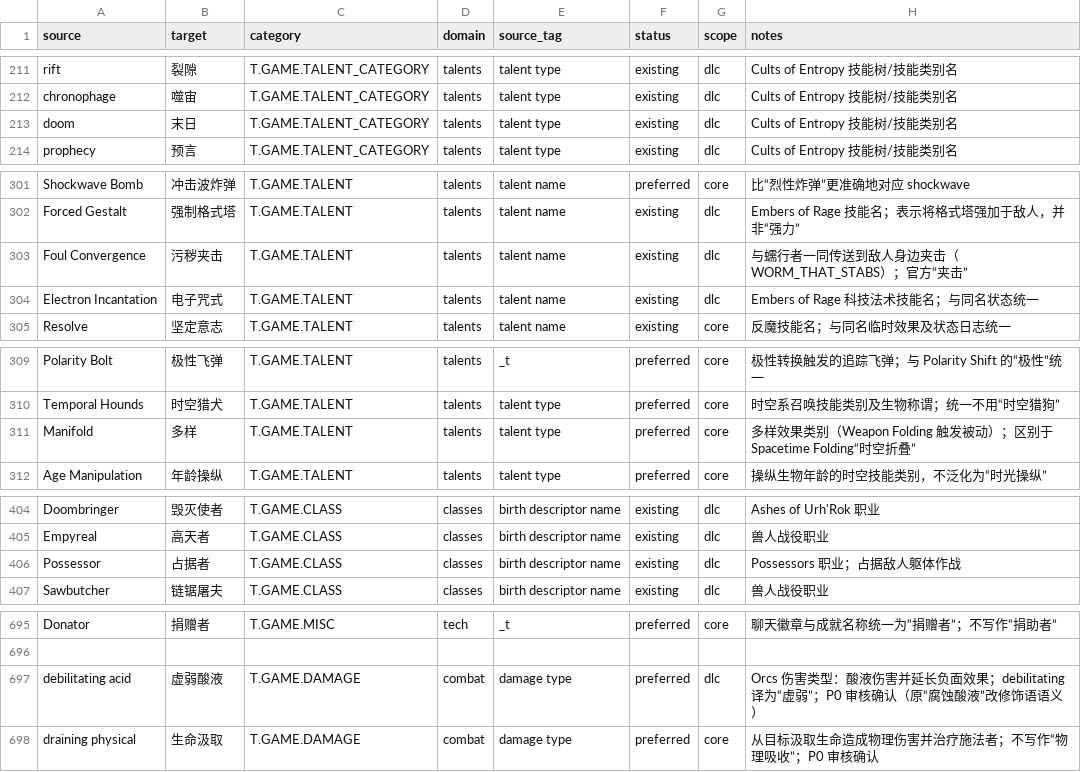
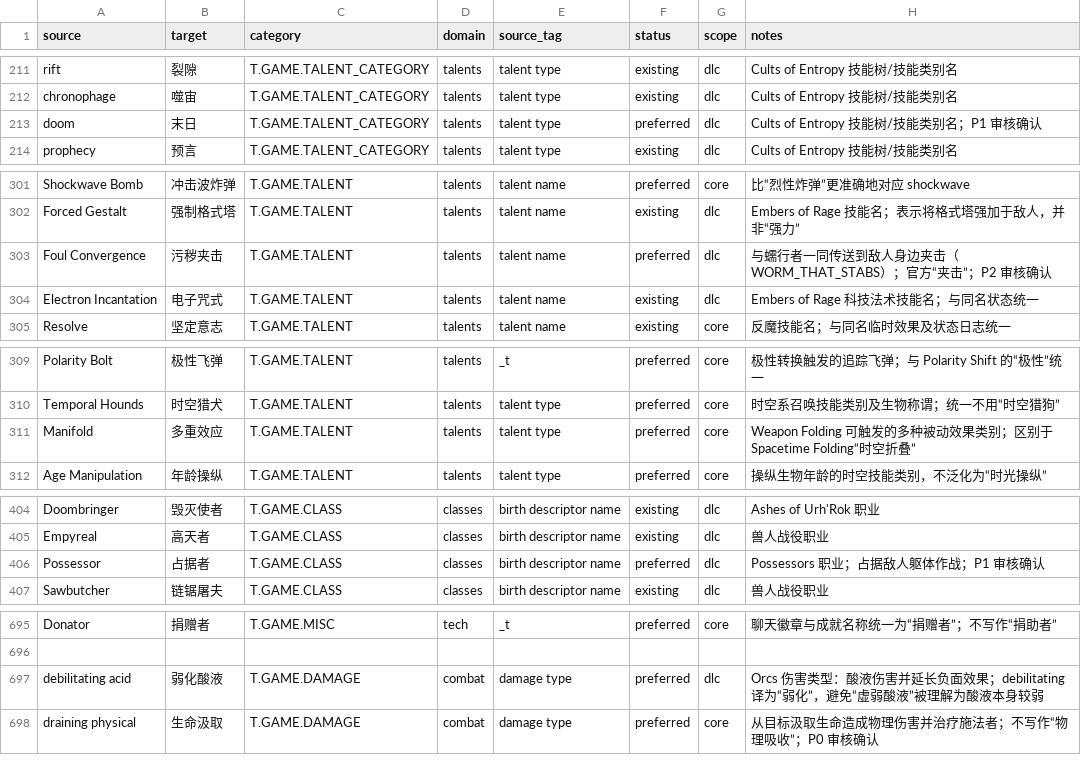
Before and after one commit to yutio8888/tome4-chinese-translation, a TSV file: terminology.tsv, drawn as a sheet; only a part is shown, gaps mark what is left out; the diff covers the shown part only.

Commit message:
fix(i18n): converge reviewed terminology translations

```diff
--- a/terminology.tsv
+++ b/terminology.tsv
@@ -212,3 +212,3 @@ rift	裂隙	T.GAME.TALENT_CATEGORY	talents	talent type	existing	dlc	Cults of Ent
 chronophage	噬宙	T.GAME.TALENT_CATEGORY	talents	talent type	existing	dlc	Cults of Entropy 技能树/技能类别名
-doom	末日	T.GAME.TALENT_CATEGORY	talents	talent type	existing	dlc	Cults of Entropy 技能树/技能类别名
+doom	末日	T.GAME.TALENT_CATEGORY	talents	talent type	preferred	dlc	Cults of Entropy 技能树/技能类别名；P1 审核确认
 prophecy	预言	T.GAME.TALENT_CATEGORY	talents	talent type	existing	dlc	Cults of Entropy 技能树/技能类别名
@@ -302,3 +302,3 @@ Shockwave Bomb	冲击波炸弹	T.GAME.TALENT	talents	talent name	preferred	core
 Forced Gestalt	强制格式塔	T.GAME.TALENT	talents	talent name	existing	dlc	Embers of Rage 技能名；表示将格式塔强加于敌人，并非“强力”
-Foul Convergence	污秽夹击	T.GAME.TALENT	talents	talent name	existing	dlc	与蠕行者一同传送到敌人身边夹击（WORM_THAT_STABS）；官方“夹击”
+Foul Convergence	污秽夹击	T.GAME.TALENT	talents	talent name	preferred	dlc	与蠕行者一同传送到敌人身边夹击（WORM_THAT_STABS）；官方“夹击”；P2 审核确认
 Electron Incantation	电子咒式	T.GAME.TALENT	talents	talent name	existing	dlc	Embers of Rage 科技法术技能名；与同名状态统一
@@ -310,3 +310,3 @@ Polarity Bolt	极性飞弹	T.GAME.TALENT	talents	_t	preferred	core	极性转换
 Temporal Hounds	时空猎犬	T.GAME.TALENT	talents	talent type	preferred	core	时空系召唤技能类别及生物称谓；统一不用“时空猎狗”
-Manifold	多样	T.GAME.TALENT	talents	talent type	preferred	core	多样效果类别（Weapon Folding 触发被动）；区别于 Spacetime Folding“时空折叠”
+Manifold	多重效应	T.GAME.TALENT	talents	talent type	preferred	core	Weapon Folding 可触发的多种被动效果类别；区别于 Spacetime Folding“时空折叠”
 Age Manipulation	年龄操纵	T.GAME.TALENT	talents	talent type	preferred	core	操纵生物年龄的时空技能类别，不泛化为“时光操纵”
@@ -405,3 +405,3 @@ Doombringer	毁灭使者	T.GAME.CLASS	classes	birth descriptor name	existing	dlc
 Empyreal	高天者	T.GAME.CLASS	classes	birth descriptor name	existing	dlc	兽人战役职业
-Possessor	占据者	T.GAME.CLASS	classes	birth descriptor name	existing	dlc	Possessors 职业；占据敌人躯体作战
+Possessor	占据者	T.GAME.CLASS	classes	birth descriptor name	preferred	dlc	Possessors 职业；占据敌人躯体作战；P1 审核确认
 Sawbutcher	链锯屠夫	T.GAME.CLASS	classes	birth descriptor name	existing	dlc	兽人战役职业
@@ -696,3 +696,3 @@ Donator	捐赠者	T.GAME.MISC	tech	_t	preferred	core	聊天徽章与成就名称
 
-debilitating acid	虚弱酸液	T.GAME.DAMAGE	combat	damage type	preferred	dlc	Orcs 伤害类型：酸液伤害并延长负面效果；debilitating 译为“虚弱”；P0 审核确认（原“腐蚀酸液”改修饰语语义）
+debilitating acid	弱化酸液	T.GAME.DAMAGE	combat	damage type	preferred	dlc	Orcs 伤害类型：酸液伤害并延长负面效果；debilitating 译为“弱化”，避免“虚弱酸液”被理解为酸液本身较弱
 draining physical	生命汲取	T.GAME.DAMAGE	combat	damage type	preferred	core	从目标汲取生命造成物理伤害并治疗施法者；不写作“物理吸收”；P0 审核确认
```
Also changed, not shown: 2 edited cells elsewhere in this file, 4 other files.
